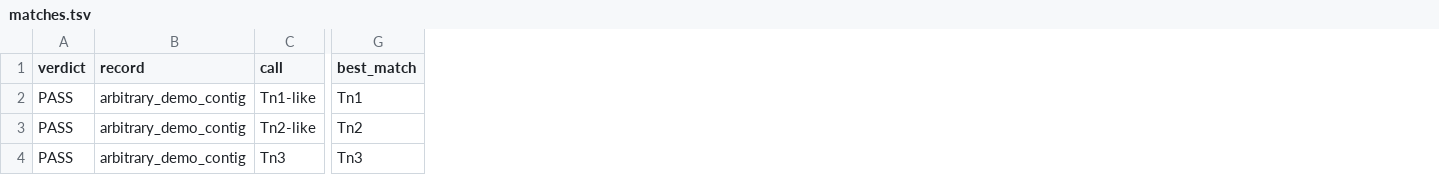
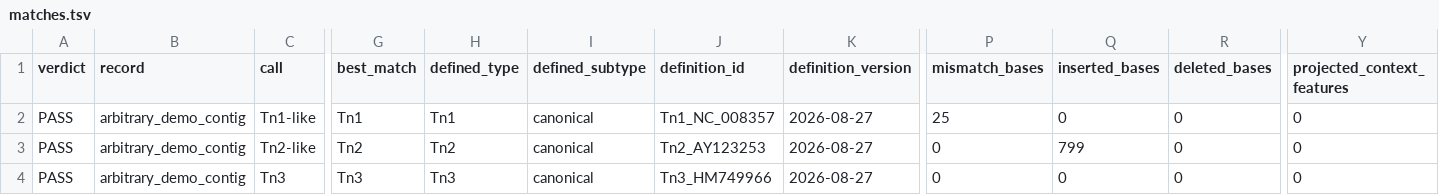
Before and after one commit to happykhan/matryoshka, a TSV file: demo-output/arbitrary-tn123/proof-bundle/proof/matches.tsv, drawn as a sheet; only a part is shown, gaps mark what is left out; the diff names each change by its address in the sheet, - before the commit and + after, or states it on an @@ line.

Commit message:
feat: make Tn123 definitions reviewable and extensible

```diff
--- a/demo-output/arbitrary-tn123/proof-bundle/proof/matches.tsv
+++ b/demo-output/arbitrary-tn123/proof-bundle/proof/matches.tsv
+column H (defined_type), rows 2-4: Tn1 | Tn2 | Tn3
+column I (defined_subtype), rows 2-4: all canonical
+column J (definition_id), rows 2-4: Tn1_NC_008357 | Tn2_AY123253 | Tn3_HM749966
+column K (definition_version), rows 2-4: all 2026-08-27
+column P (mismatch_bases), rows 2-4: 25 | 0 | 0
+column Q (inserted_bases), rows 2-4: 0 | 799 | 0
+column R (deleted_bases), rows 2-4: all 0
+column Y (projected_context_features), rows 2-4: all 0
```
Also changed, not shown: demo-output/arbitrary-tn123/proof-bundle/proof/components.tsv, 41 other files.
